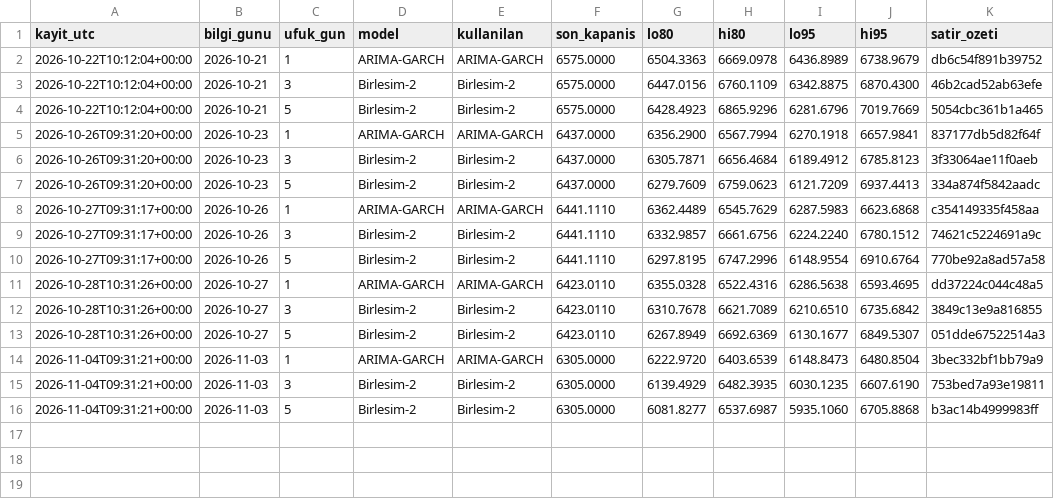
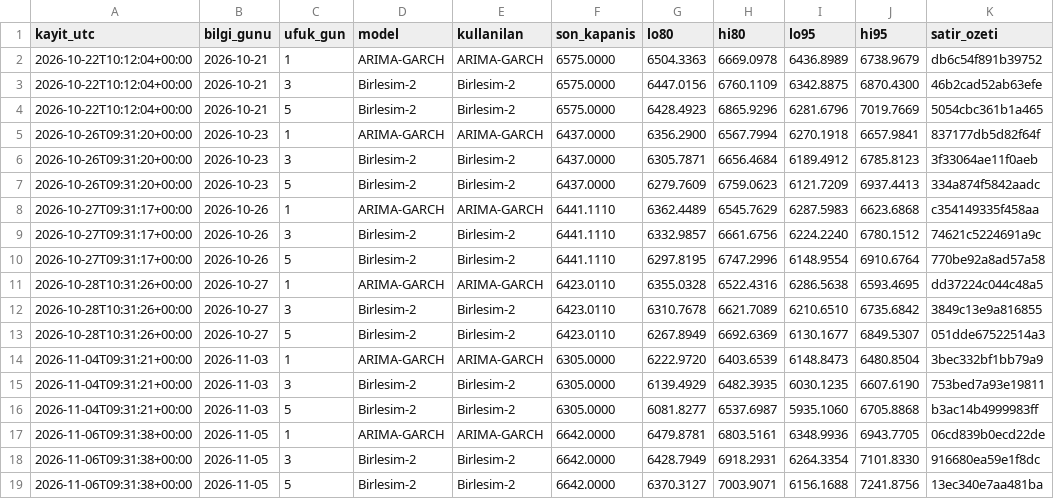
Before and after one commit to 03betulpehlivan/turkey-gold-price-forecast, a CSV file: research/tool/canli_aralik_log.csv, drawn as a sheet.

Commit message:
Ileriye donuk karne: 1/3/5 gun araliklari

```diff
--- a/research/tool/canli_aralik_log.csv
+++ b/research/tool/canli_aralik_log.csv
@@ -16 +16,4 @@ kayit_utc,bilgi_gunu,ufuk_gun,model,kullanilan,son_kapanis,lo80,hi80,lo95,hi95,s
 2026-11-04T09:31:21+00:00,2026-11-03,5,Birlesim-2,Birlesim-2,6305.0000,6081.8277,6537.6987,5935.1060,6705.8868,b3ac14b4999983ff
+2026-11-06T09:31:38+00:00,2026-11-05,1,ARIMA-GARCH,ARIMA-GARCH,6642.0000,6479.8781,6803.5161,6348.9936,6943.7705,06cd839b0ecd22de
+2026-11-06T09:31:38+00:00,2026-11-05,3,Birlesim-2,Birlesim-2,6642.0000,6428.7949,6918.2931,6264.3354,7101.8330,916680ea59e1f8dc
+2026-11-06T09:31:38+00:00,2026-11-05,5,Birlesim-2,Birlesim-2,6642.0000,6370.3127,7003.9071,6156.1688,7241.8756,13ec340e7aa481ba
```
